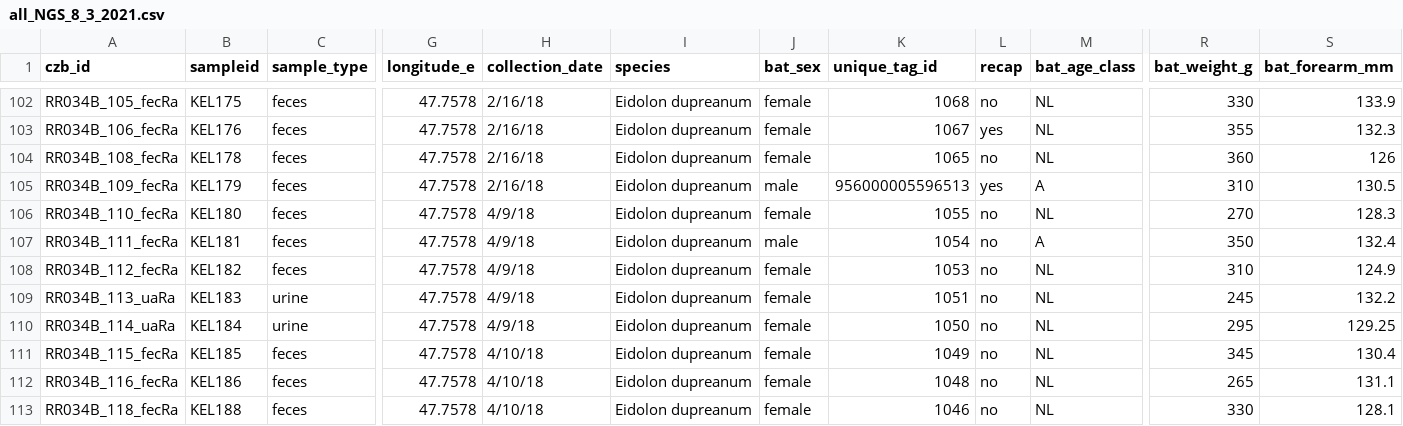
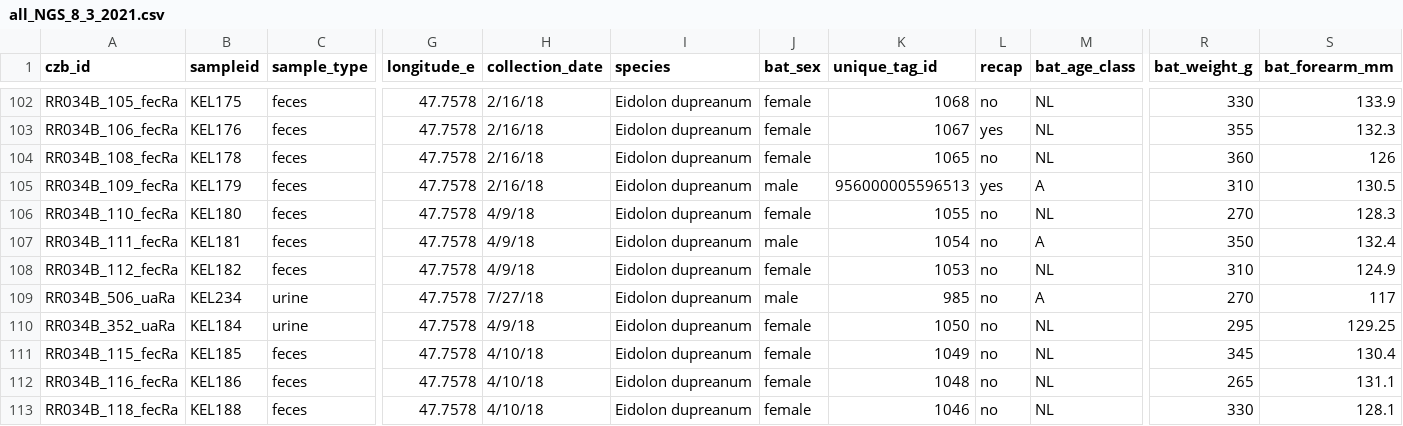
Before and after one commit to brooklabteam/Mada-Bat-CoV, a CSV file: metadata/all_NGS_8_3_2021.csv, drawn as a sheet; only a part is shown, gaps mark what is left out; the diff names each change by its address in the sheet, - before the commit and + after, or states it on an @@ line.

```diff
--- a/metadata/all_NGS_8_3_2021.csv
+++ b/metadata/all_NGS_8_3_2021.csv
-A109 (czb_id): RR034B_113_uaRa
+A109 (czb_id): RR034B_506_uaRa
-B109 (sampleid): KEL183
+B109 (sampleid): KEL234
-H109 (collection_date): 4/9/18
+H109 (collection_date): 7/27/18
-J109 (bat_sex): female
+J109 (bat_sex): male
-K109 (unique_tag_id): 1051
+K109 (unique_tag_id): 985
-M109 (bat_age_class): NL
+M109 (bat_age_class): A
-R109 (bat_weight_g): 245
+R109 (bat_weight_g): 270
-S109 (bat_forearm_mm): 132.2
+S109 (bat_forearm_mm): 117
-A110 (czb_id): RR034B_114_uaRa
+A110 (czb_id): RR034B_352_uaRa
```
Also changed, not shown: metadata/all_NGS_8_3_2021_distribute.csv, 7 other files.
